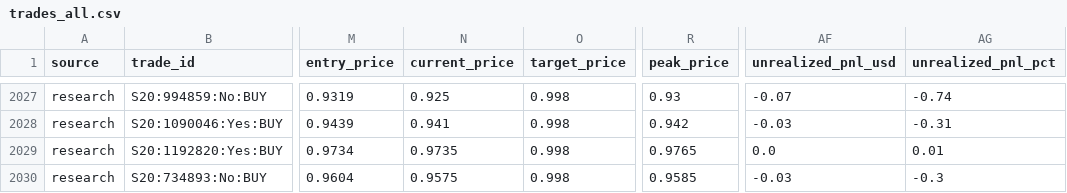
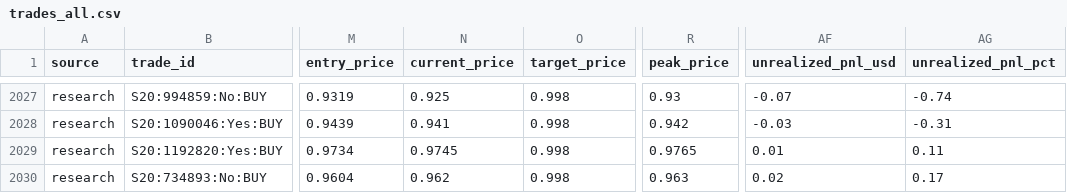
Before and after one commit to aguamarinac2-netizen/quant-polymarket-trackrecord, a CSV file: trades_all.csv, drawn as a sheet; only a part is shown, gaps mark what is left out; the diff covers the shown part only; the diff names each change by its address in the sheet, - before the commit and + after, or states it on an @@ line.

```diff
--- a/trades_all.csv
+++ b/trades_all.csv
-N2029 (current_price): 0.9735
+N2029 (current_price): 0.9745
-AF2029 (unrealized_pnl_usd): 0.0
+AF2029 (unrealized_pnl_usd): 0.01
-AG2029 (unrealized_pnl_pct): 0.01
+AG2029 (unrealized_pnl_pct): 0.11
-N2030 (current_price): 0.9575
+N2030 (current_price): 0.962
-R2030 (peak_price): 0.9585
+R2030 (peak_price): 0.963
-AF2030 (unrealized_pnl_usd): -0.03
+AF2030 (unrealized_pnl_usd): 0.02
-AG2030 (unrealized_pnl_pct): -0.3
+AG2030 (unrealized_pnl_pct): 0.17
```
Also changed, not shown: 1 added row and 24 edited cells elsewhere in this file, 7 other files.
